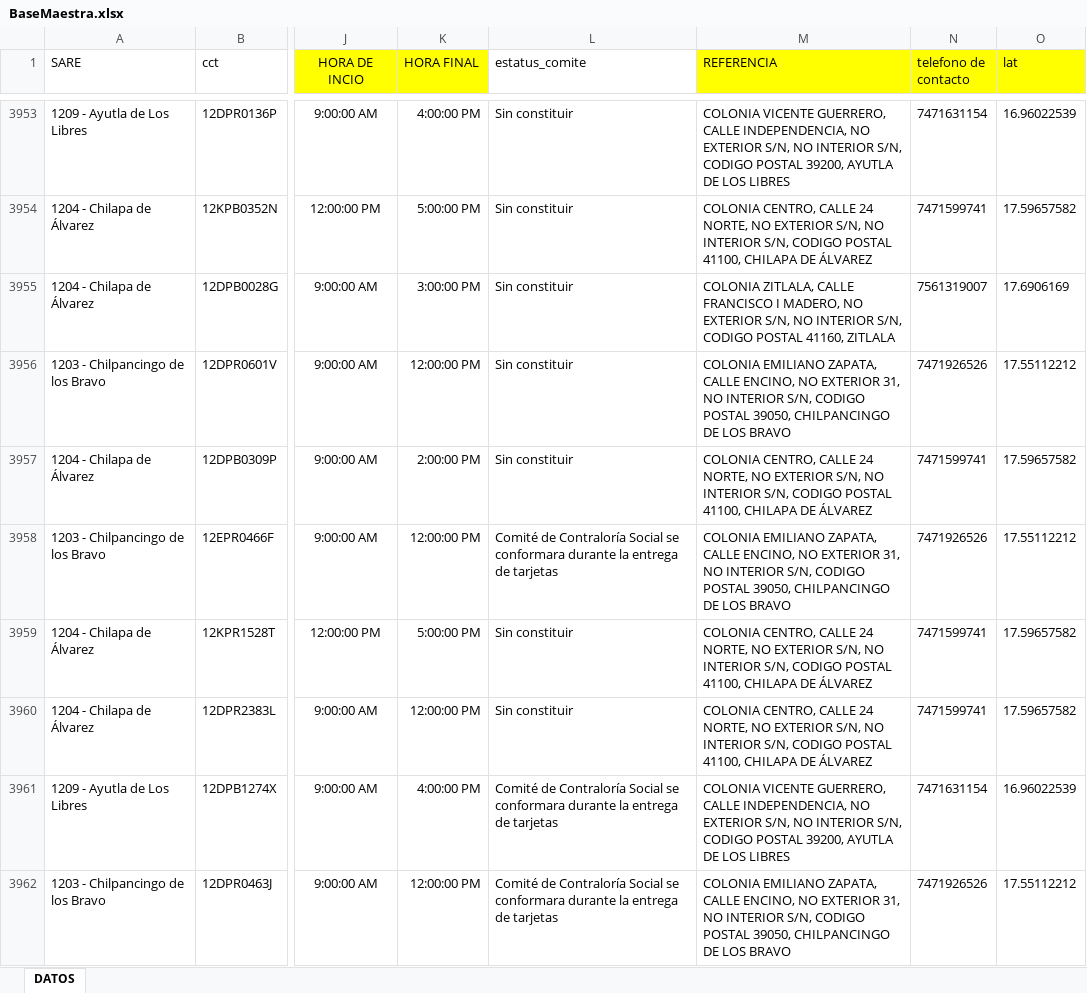
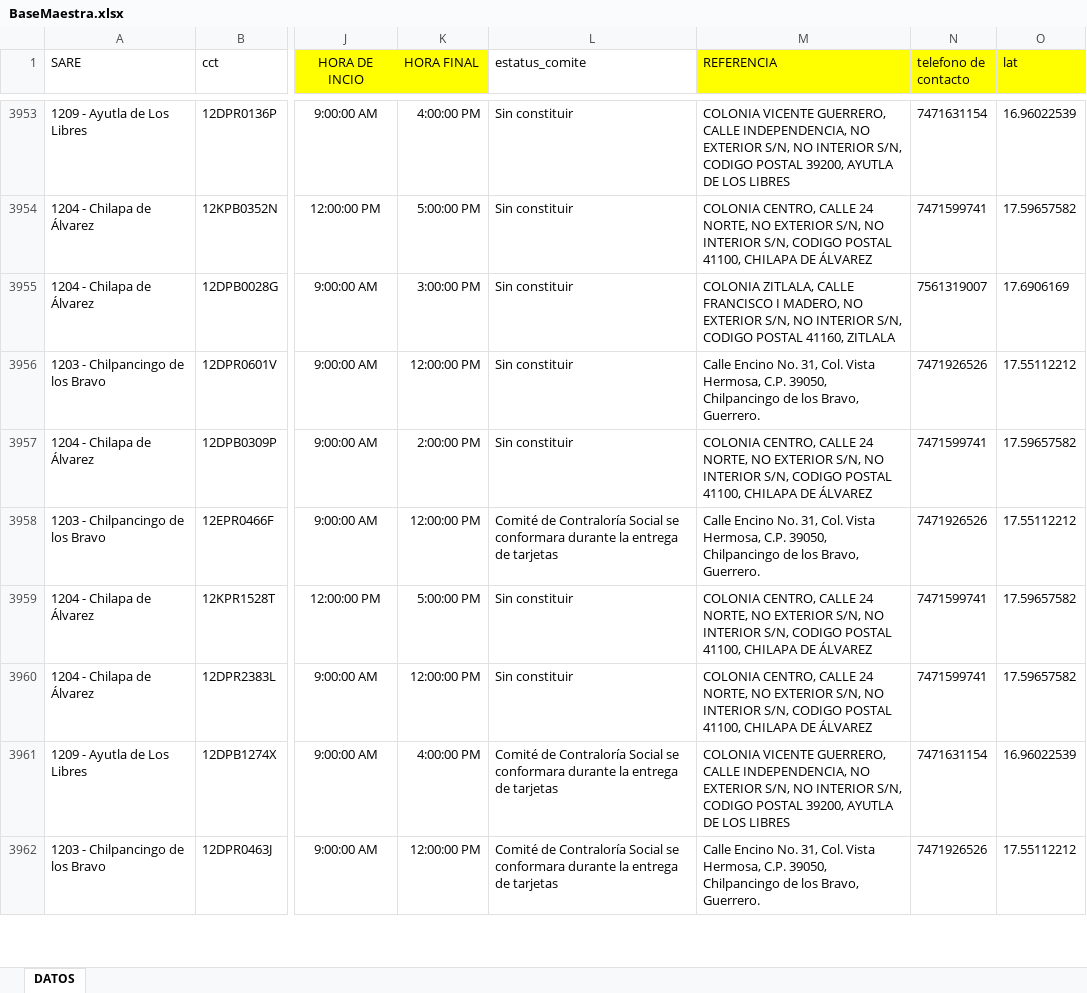
Before and after one commit to ponchito1617/consulta-bbg, an Excel workbook: excel/BaseMaestra.xlsx, sheet DATOS, drawn as a sheet; only a part is shown, gaps mark what is left out; values as stored, in another font and other column widths than the file's, no borders; the diff covers the shown part only; the diff names each change by its address in the sheet, - before the commit and + after, or states it on an @@ line.

```diff
--- a/excel/BaseMaestra.xlsx (sheet DATOS)
+++ b/excel/BaseMaestra.xlsx (sheet DATOS)
-M3956 (REFERENCIA): COLONIA EMILIANO ZAPATA, CALLE ENCINO, NO EXTERIOR 31, NO INTERIOR S/N, CODIGO POSTAL 39050, CHILPANCINGO DE LOS BRAVO
+M3956 (REFERENCIA): Calle Encino No. 31, Col. Vista Hermosa, C.P. 39050, Chilpancingo de los Bravo, Guerrero.
-M3958 (REFERENCIA): COLONIA EMILIANO ZAPATA, CALLE ENCINO, NO EXTERIOR 31, NO INTERIOR S/N, CODIGO POSTAL 39050, CHILPANCINGO DE LOS BRAVO
+M3958 (REFERENCIA): Calle Encino No. 31, Col. Vista Hermosa, C.P. 39050, Chilpancingo de los Bravo, Guerrero.
-M3962 (REFERENCIA): COLONIA EMILIANO ZAPATA, CALLE ENCINO, NO EXTERIOR 31, NO INTERIOR S/N, CODIGO POSTAL 39050, CHILPANCINGO DE LOS BRAVO
+M3962 (REFERENCIA): Calle Encino No. 31, Col. Vista Hermosa, C.P. 39050, Chilpancingo de los Bravo, Guerrero.
```
Also changed, not shown: 330 edited cells elsewhere in this sheet, 1 other file.
